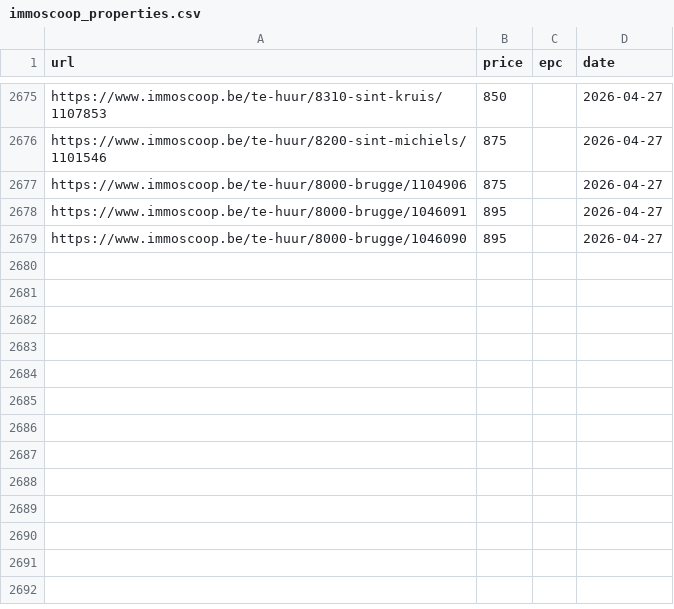
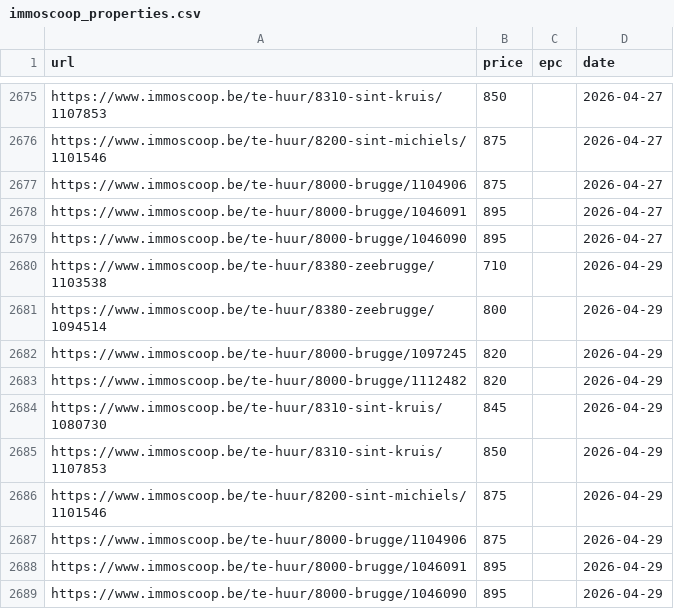
Before and after one commit to IsaacVerm/track-immoscoop, a CSV file: immoscoop_properties.csv, drawn as a sheet; only a part is shown, gaps mark what is left out; the diff names each change by its address in the sheet, - before the commit and + after, or states it on an @@ line.

```diff
--- a/immoscoop_properties.csv
+++ b/immoscoop_properties.csv
+row 2680: https://www.immoscoop.be/te-huur/8380-zeebrugge/1103538 | 710 |  | 2026-04-29
+row 2681: https://www.immoscoop.be/te-huur/8380-zeebrugge/1094514 | 800 |  | 2026-04-29
+row 2682: https://www.immoscoop.be/te-huur/8000-brugge/1097245 | 820 |  | 2026-04-29
+row 2683: https://www.immoscoop.be/te-huur/8000-brugge/1112482 | 820 |  | 2026-04-29
+row 2684: https://www.immoscoop.be/te-huur/8310-sint-kruis/1080730 | 845 |  | 2026-04-29
+row 2685: https://www.immoscoop.be/te-huur/8310-sint-kruis/1107853 | 850 |  | 2026-04-29
+row 2686: https://www.immoscoop.be/te-huur/8200-sint-michiels/1101546 | 875 |  | 2026-04-29
+row 2687: https://www.immoscoop.be/te-huur/8000-brugge/1104906 | 875 |  | 2026-04-29
+row 2688: https://www.immoscoop.be/te-huur/8000-brugge/1046091 | 895 |  | 2026-04-29
+row 2689: https://www.immoscoop.be/te-huur/8000-brugge/1046090 | 895 |  | 2026-04-29
```
